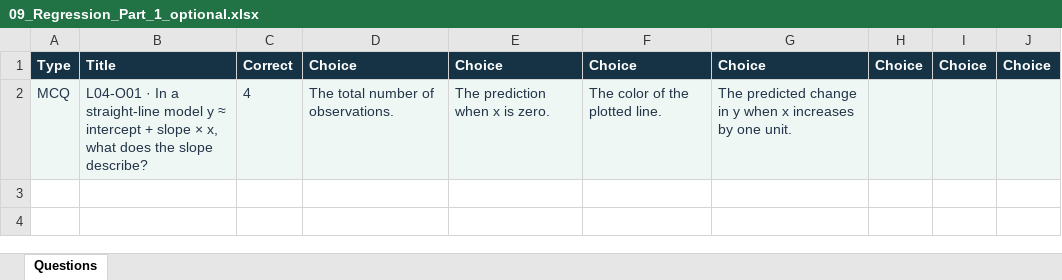
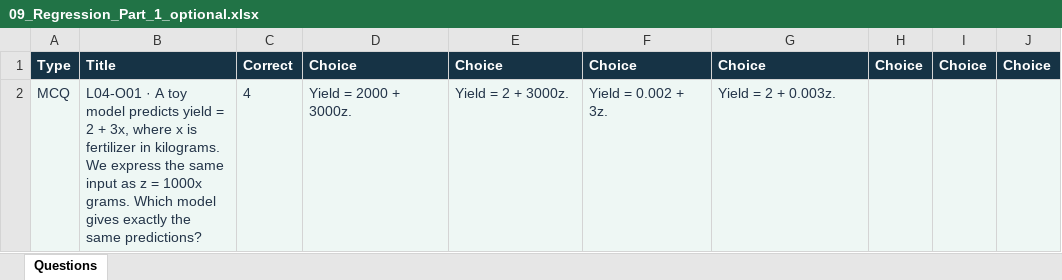
Before and after one commit to A7ocin/AIML2627, an Excel workbook: wooclap/imports/optional/09_Regression_Part_1_optional.xlsx, sheet Questions, drawn as a sheet; values as stored, in another font and other column widths than the file's, no borders; the diff names each change by its address in the sheet, - before the commit and + after, or states it on an @@ line.

```diff
--- a/wooclap/imports/optional/09_Regression_Part_1_optional.xlsx (sheet Questions)
+++ b/wooclap/imports/optional/09_Regression_Part_1_optional.xlsx (sheet Questions)
-B2: L04-O01 · In a straight-line model y ≈ intercept + slope × x, what does the slope describe?
+B2: L04-O01 · A toy model predicts yield = 2 + 3x, where x is fertilizer in kilograms. We express the same input as z = 1000x grams. Which model gives exactly the same predictions?
-D2: The total number of observations.
+D2: Yield = 2000 + 3000z.
-E2: The prediction when x is zero.
+E2: Yield = 2 + 3000z.
-F2: The color of the plotted line.
+F2: Yield = 0.002 + 3z.
-G2: The predicted change in y when x increases by one unit.
+G2: Yield = 2 + 0.003z.
```
Also changed, not shown: wooclap/imports/09_Regression_Part_1.xlsx, wooclap/imports/10_Regression_Part_2.xlsx, 34 other files.
